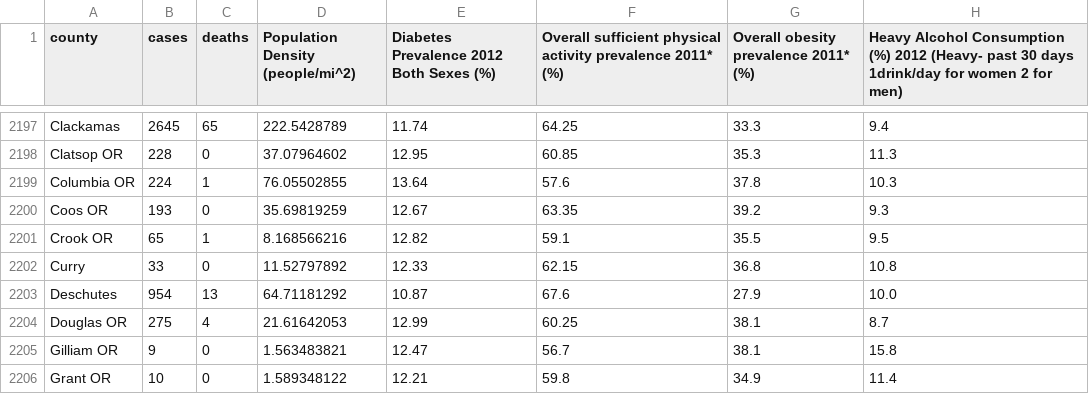
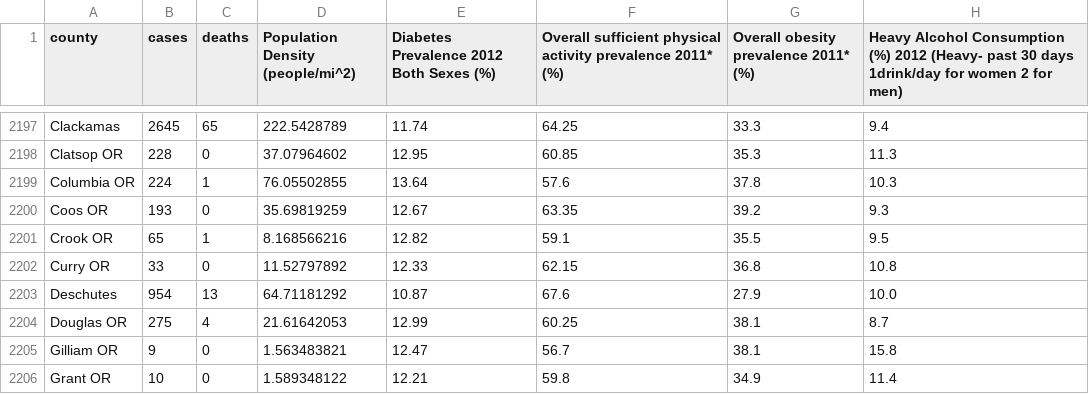
Before and after one commit to nolzaj93/COVID19-Data-Mining, a CSV file: DMProjectData.csv, drawn as a sheet; only a part is shown, gaps mark what is left out; the diff covers the shown part only; the diff names each change by its address in the sheet, - before the commit and + after, or states it on an @@ line.

```diff
--- a/DMProjectData.csv
+++ b/DMProjectData.csv
-A2202 (county): Curry
+A2202 (county): Curry OR
```
Also changed, not shown: 5 edited cells elsewhere in this file.
